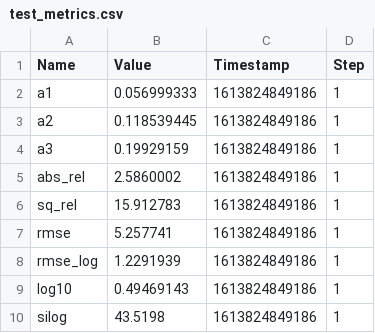
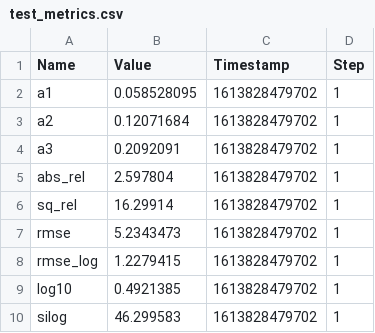
Before and after one commit to dean2o/savtadepth, a CSV file: logs/test_metrics.csv, drawn as a sheet.

```diff
--- a/logs/test_metrics.csv
+++ b/logs/test_metrics.csv
@@ -1,10 +1,10 @@
 Name,Value,Timestamp,Step
-"a1",0.056999333,1613824849186,1
-"a2",0.118539445,1613824849186,1
-"a3",0.19929159,1613824849186,1
-"abs_rel",2.5860002,1613824849186,1
-"sq_rel",15.912783,1613824849186,1
-"rmse",5.257741,1613824849186,1
-"rmse_log",1.2291939,1613824849186,1
-"log10",0.49469143,1613824849186,1
-"silog",43.5198,1613824849186,1
+"a1",0.058528095,1613828479702,1
+"a2",0.12071684,1613828479702,1
+"a3",0.2092091,1613828479702,1
+"abs_rel",2.597804,1613828479702,1
+"sq_rel",16.29914,1613828479702,1
+"rmse",5.2343473,1613828479702,1
+"rmse_log",1.2279415,1613828479702,1
+"log10",0.4921385,1613828479702,1
+"silog",46.299583,1613828479702,1
```
Also changed, not shown: logs/train_metrics.csv, 3 other files.
